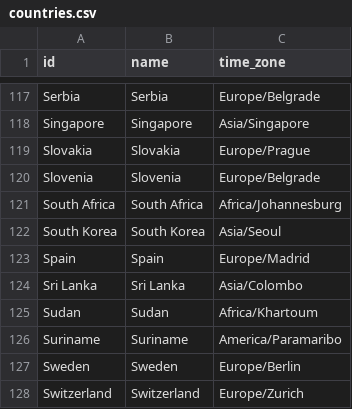
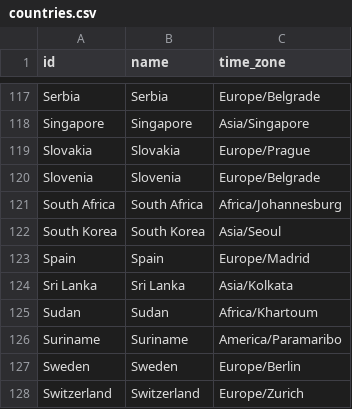
Before and after one commit to equinor/stride-data_eqn, a CSV file: global/dimensions/countries.csv, drawn as a sheet; only a part is shown, gaps mark what is left out.

```diff
--- a/global/dimensions/countries.csv
+++ b/global/dimensions/countries.csv
@@ -123,3 +123,3 @@ South Korea,South Korea,Asia/Seoul
 Spain,Spain,Europe/Madrid
-Sri Lanka,Sri Lanka,Asia/Colombo
+Sri Lanka,Sri Lanka,Asia/Kolkata
 Sudan,Sudan,Africa/Khartoum
```
Also changed, not shown: global/profile_data/weather_bait/dimensions/countries.csv, 1 other file.
